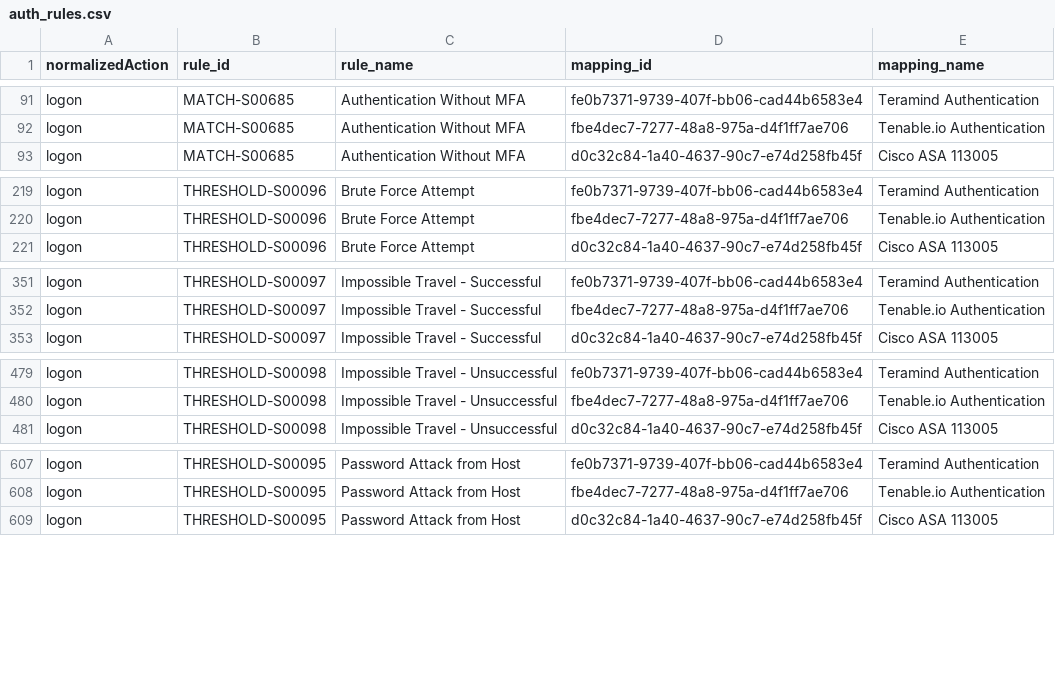
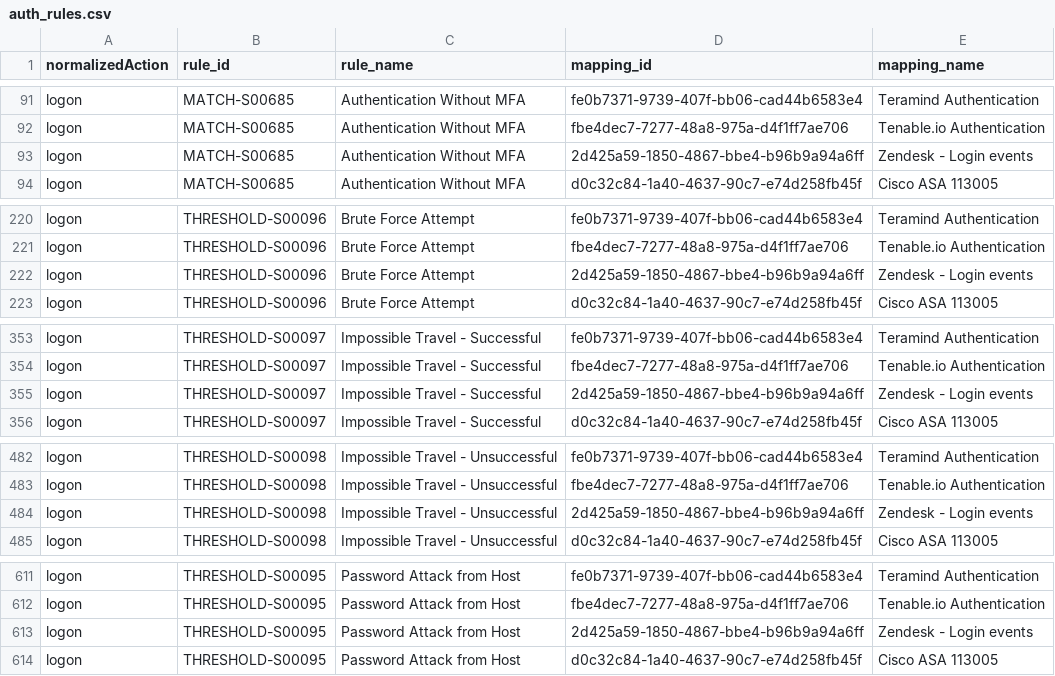
Before and after one commit to SumoLogic/cloud-siem-content-catalog, a CSV file: rules/auth_rules.csv, drawn as a sheet; only a part is shown, gaps mark what is left out; the diff covers the shown part only; the diff names each change by its address in the sheet, - before the commit and + after, or states it on an @@ line.

```diff
--- a/rules/auth_rules.csv
+++ b/rules/auth_rules.csv
+row 93: logon | MATCH-S00685 | Authentication Without MFA | 2d425a59-1850-4867-bbe4-b96b9a94a6ff | Zendesk - Login events
+row 222: logon | THRESHOLD-S00096 | Brute Force Attempt | 2d425a59-1850-4867-bbe4-b96b9a94a6ff | Zendesk - Login events
+row 355: logon | THRESHOLD-S00097 | Impossible Travel - Successful | 2d425a59-1850-4867-bbe4-b96b9a94a6ff | Zendesk - Login events
+row 484: logon | THRESHOLD-S00098 | Impossible Travel - Unsuccessful | 2d425a59-1850-4867-bbe4-b96b9a94a6ff | Zendesk - Login events
+row 613: logon | THRESHOLD-S00095 | Password Attack from Host | 2d425a59-1850-4867-bbe4-b96b9a94a6ff | Zendesk - Login events
```
Also changed, not shown: 3 added rows elsewhere in this file, rules/rules.csv, 48 other files.
